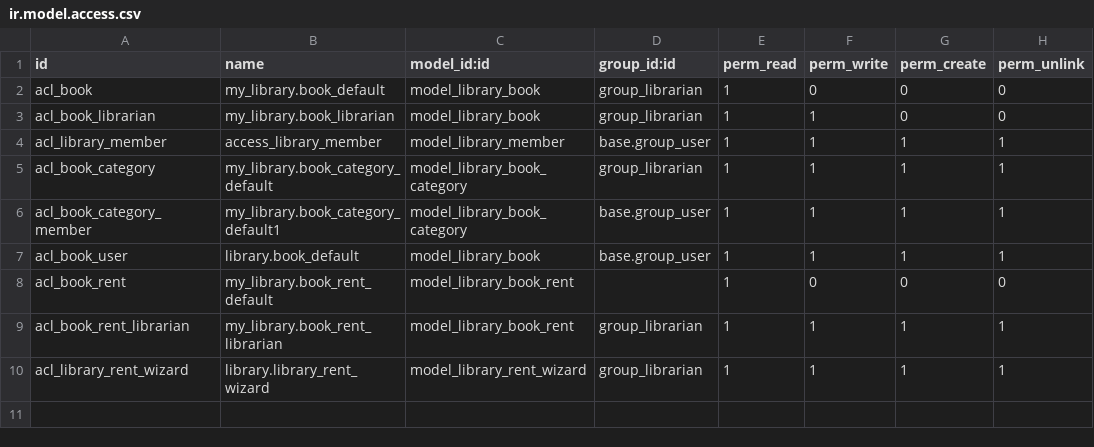
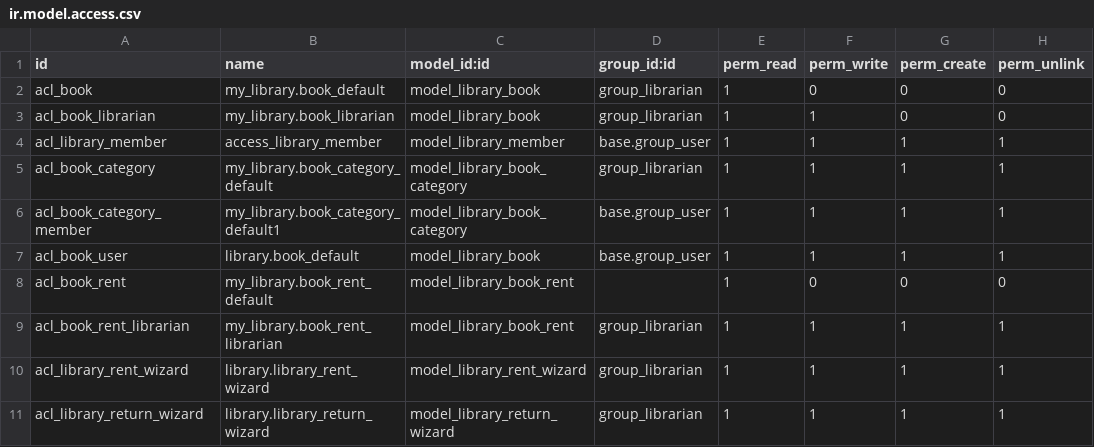
Before and after one commit to sonbui210/test-doo2, a CSV file: my_library/security/ir.model.access.csv, drawn as a sheet; the diff names each change by its address in the sheet, - before the commit and + after, or states it on an @@ line.

```diff
--- a/my_library/security/ir.model.access.csv
+++ b/my_library/security/ir.model.access.csv
+row 11: acl_library_return_wizard | library.library_return_wizard | model_library_return_wizard | group_librarian | 1 | 1 | 1 | 1
```
Also changed, not shown: 5 other files.
